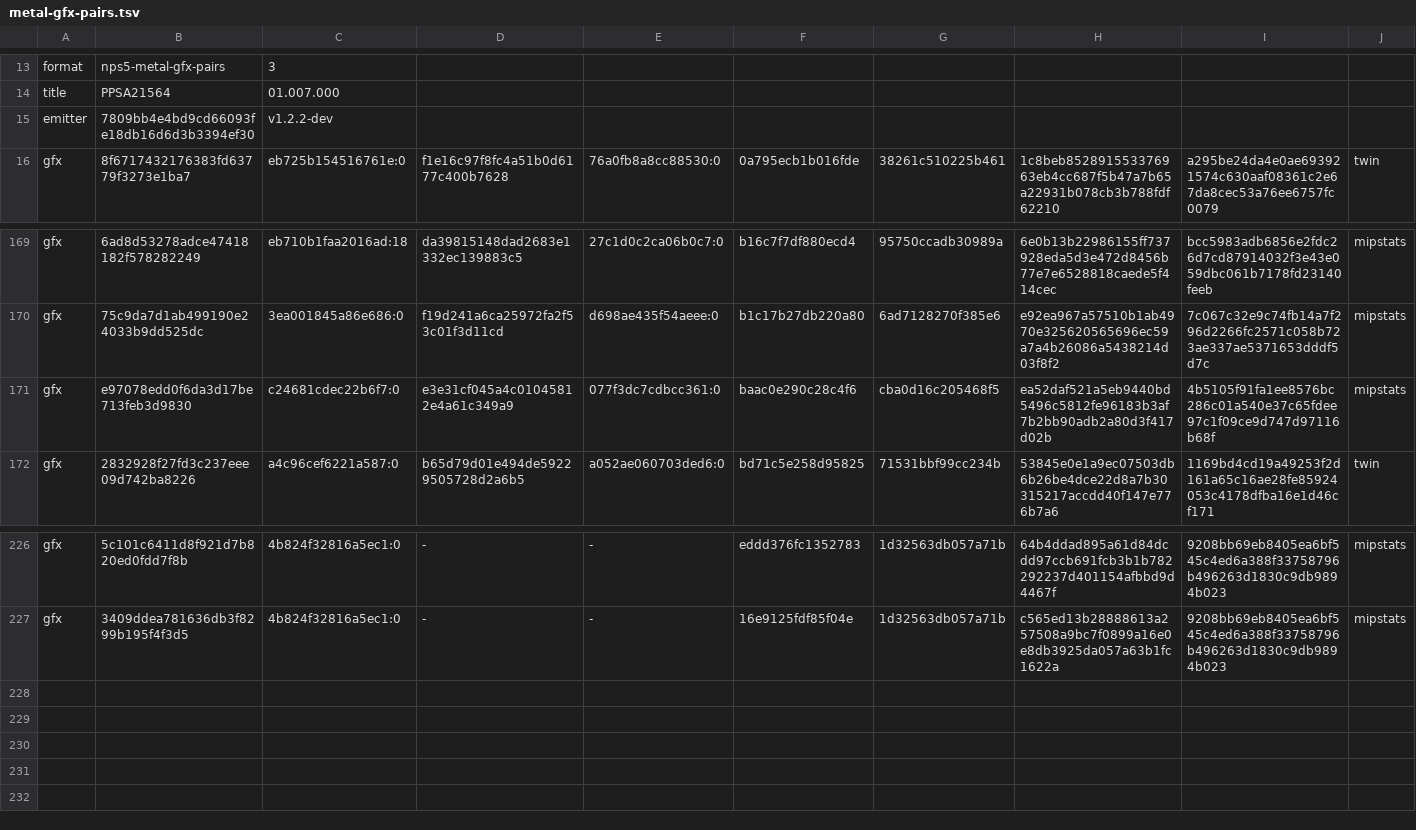
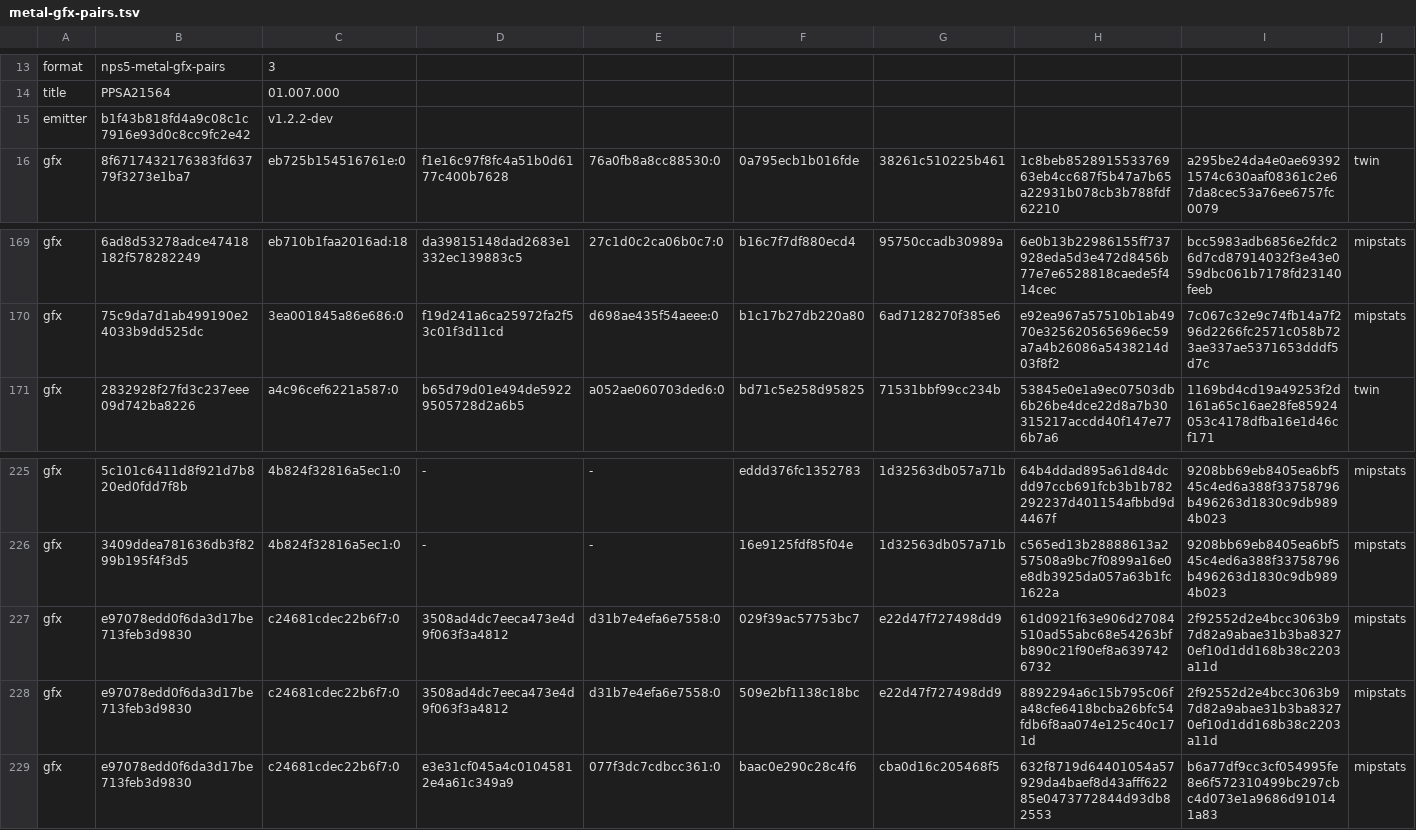
Before and after one commit to computerguy526/nativeps5, a TSV file: games/PPSA21564/metal-gfx-pairs.tsv, drawn as a sheet; only a part is shown, gaps mark what is left out; removed rows and columns are numbered as before the commit, all else as after; rows hold the shown columns only; the diff names each change by its address in the sheet, - before the commit and + after, or states it on an @@ line.

```diff
--- a/games/PPSA21564/metal-gfx-pairs.tsv
+++ b/games/PPSA21564/metal-gfx-pairs.tsv
-B15: 7809bb4e4bd9cd66093fe18db16d6d3b3394ef30
+B15: b1f43b818fd4a9c08c1c7916e93d0c8cc9fc2e42
-row 171: gfx | e97078edd0f6da3d17be713feb3d9830 | c24681cdec22b6f7:0 | e3e31cf045a4c01045812e4a61c349a9 | 077f3dc7cdbcc361:0 | baac0e290c28c4f6 | cba0d16c205468f5 | ea52daf521a5eb9440bd5496c5812fe96183b3af7b2bb90adb2a80d3f417d02b | 4b5105f91fa1ee8576bc286c01a540e37c65fdee97c1f09ce9d747d97116b68f | mipstats
+row 227: gfx | e97078edd0f6da3d17be713feb3d9830 | c24681cdec22b6f7:0 | 3508ad4dc7eeca473e4d9f063f3a4812 | d31b7e4efa6e7558:0 | 029f39ac57753bc7 | e22d47f727498dd9 | 61d0921f63e906d27084510ad55abc68e54263bfb890c21f90ef8a6397426732 | 2f92552d2e4bcc3063b97d82a9abae31b3ba83270ef10d1dd168b38c2203a11d | mipstats
+row 228: gfx | e97078edd0f6da3d17be713feb3d9830 | c24681cdec22b6f7:0 | 3508ad4dc7eeca473e4d9f063f3a4812 | d31b7e4efa6e7558:0 | 509e2bf1138c18bc | e22d47f727498dd9 | 8892294a6c15b795c06fa48cfe6418bcba26bfc54fdb6f8aa074e125c40c171d | 2f92552d2e4bcc3063b97d82a9abae31b3ba83270ef10d1dd168b38c2203a11d | mipstats
+row 229: gfx | e97078edd0f6da3d17be713feb3d9830 | c24681cdec22b6f7:0 | e3e31cf045a4c01045812e4a61c349a9 | 077f3dc7cdbcc361:0 | baac0e290c28c4f6 | cba0d16c205468f5 | 632f8719d64401054a57929da4baef8d43afff62285e0473772844d93db82553 | b6a77df9cc3cf054995fe8e6f572310499bc297cbc4d073e1a9686d910141a83 | mipstats
```
Also changed, not shown: games/PPSA21564/metal-shaders.tsv, 2 other files.
